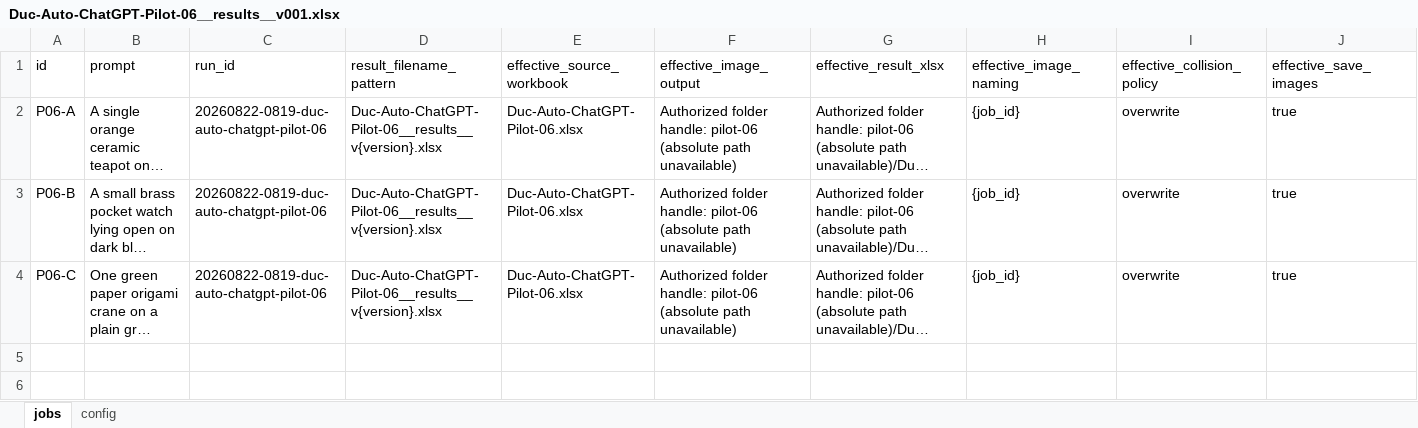
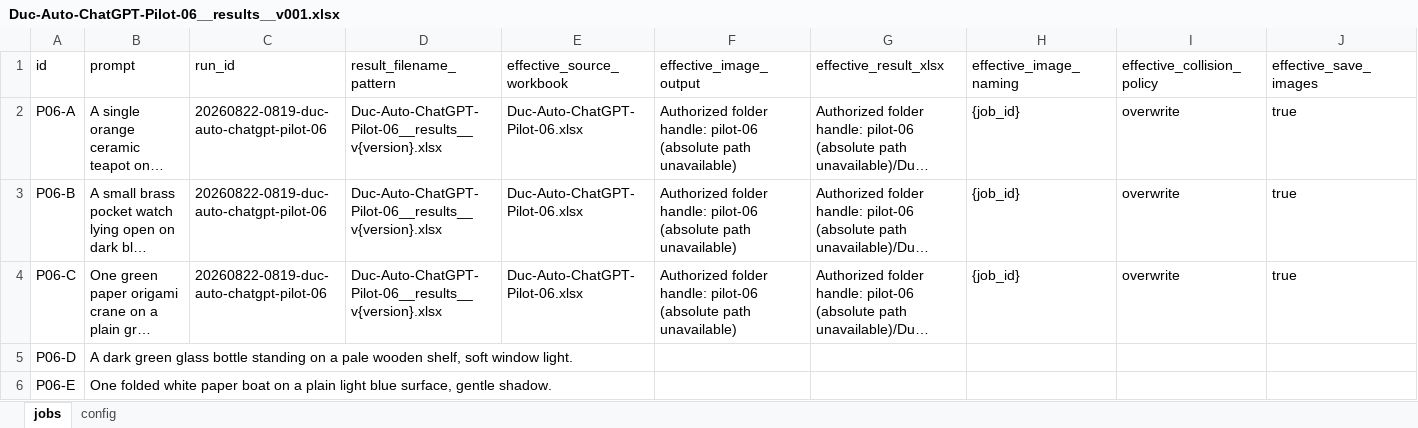
Before and after one commit to anhducds-GIT/Chrome_Extension_AI_Agentic, an Excel workbook: workers/duc-auto-chatgpt/v0.1.0/pilot-06/Duc-Auto-ChatGPT-Pilot-06__results__v001.xlsx, sheet jobs, drawn as a sheet; only a part is shown; long unchanged cells end in …; values as stored, in another font and other column widths than the file's, no borders; rows hold the shown columns only; the diff names each change by its address in the sheet, - before the commit and + after, or states it on an @@ line.

```diff
--- a/workers/duc-auto-chatgpt/v0.1.0/pilot-06/Duc-Auto-ChatGPT-Pilot-06__results__v001.xlsx (sheet jobs)
+++ b/workers/duc-auto-chatgpt/v0.1.0/pilot-06/Duc-Auto-ChatGPT-Pilot-06__results__v001.xlsx (sheet jobs)
+row 5: P06-D | A dark green glass bottle standing on a pale wooden shelf, soft window light.
+row 6: P06-E | One folded white paper boat on a plain light blue surface, gentle shadow.
```
Also changed, not shown: 42 other files.
